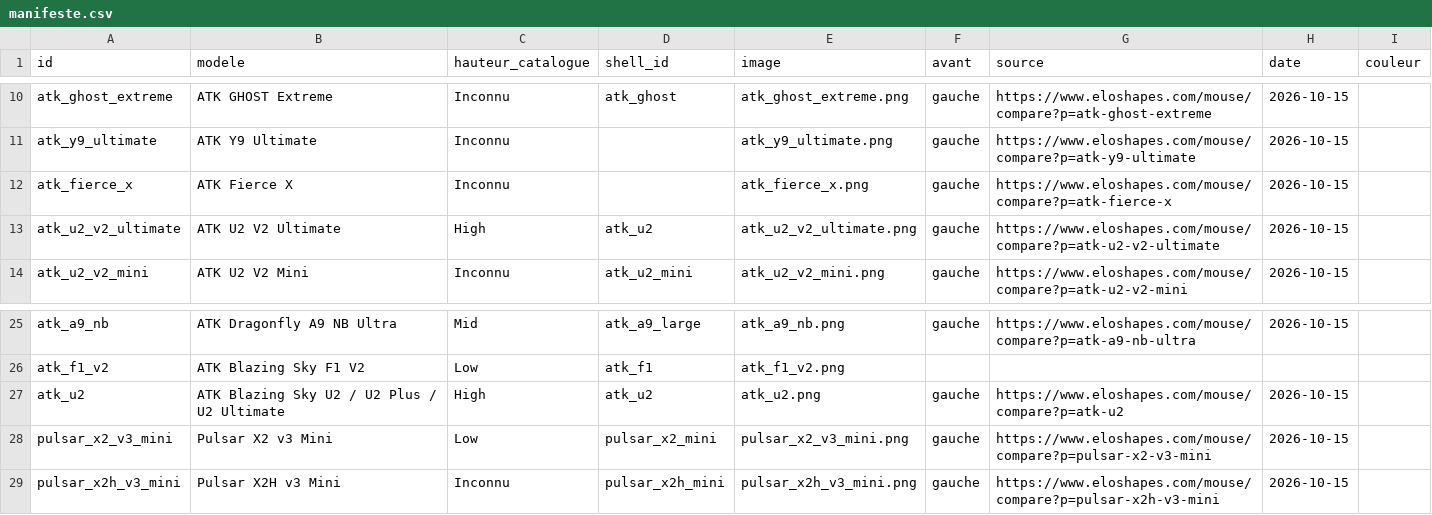
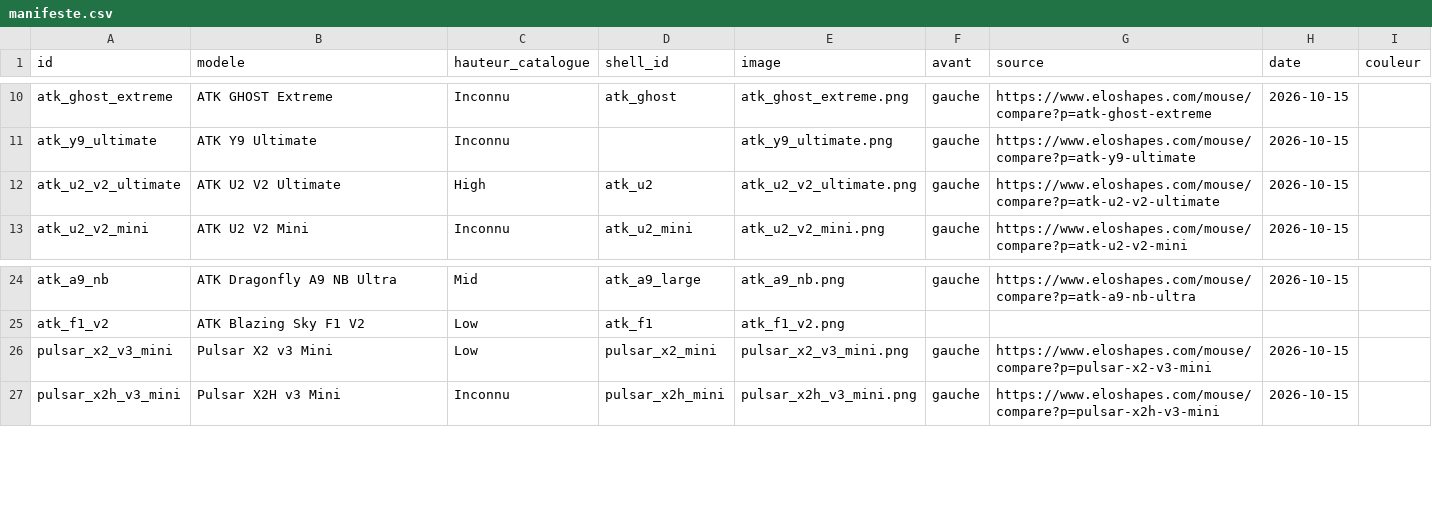
Before and after one commit to francoiseargaud43-source/MouseDiscord, a CSV file: docs/campagne_boutons/manifeste.csv, drawn as a sheet; only a part is shown, gaps mark what is left out; the diff names each change by its address in the sheet, - before the commit and + after, or states it on an @@ line.

```diff
--- a/docs/campagne_boutons/manifeste.csv
+++ b/docs/campagne_boutons/manifeste.csv
-row 12: atk_fierce_x | ATK Fierce X | Inconnu |  | atk_fierce_x.png | gauche | https://www.eloshapes.com/mouse/compare?p=atk-fierce-x | 2026-10-15
-row 27: atk_u2 | ATK Blazing Sky U2 / U2 Plus / U2 Ultimate | High | atk_u2 | atk_u2.png | gauche | https://www.eloshapes.com/mouse/compare?p=atk-u2 | 2026-10-15
```
Also changed, not shown: 29 other files.
